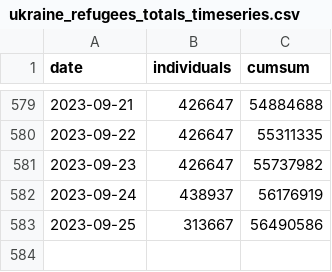
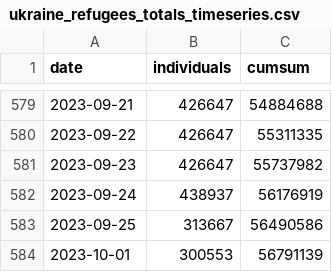
Before and after one commit to gridviz/ukraine-refugees, a CSV file: data/processed/ukraine_refugees_totals_timeseries.csv, drawn as a sheet; only a part is shown, gaps mark what is left out.

```diff
--- a/data/processed/ukraine_refugees_totals_timeseries.csv
+++ b/data/processed/ukraine_refugees_totals_timeseries.csv
@@ -583 +583,2 @@ date,individuals,cumsum
 2023-09-25,313667,56490586
+2023-10-01,300553,56791139
```
Also changed, not shown: data/processed/ukraine_refugees_totals_countries.csv.
